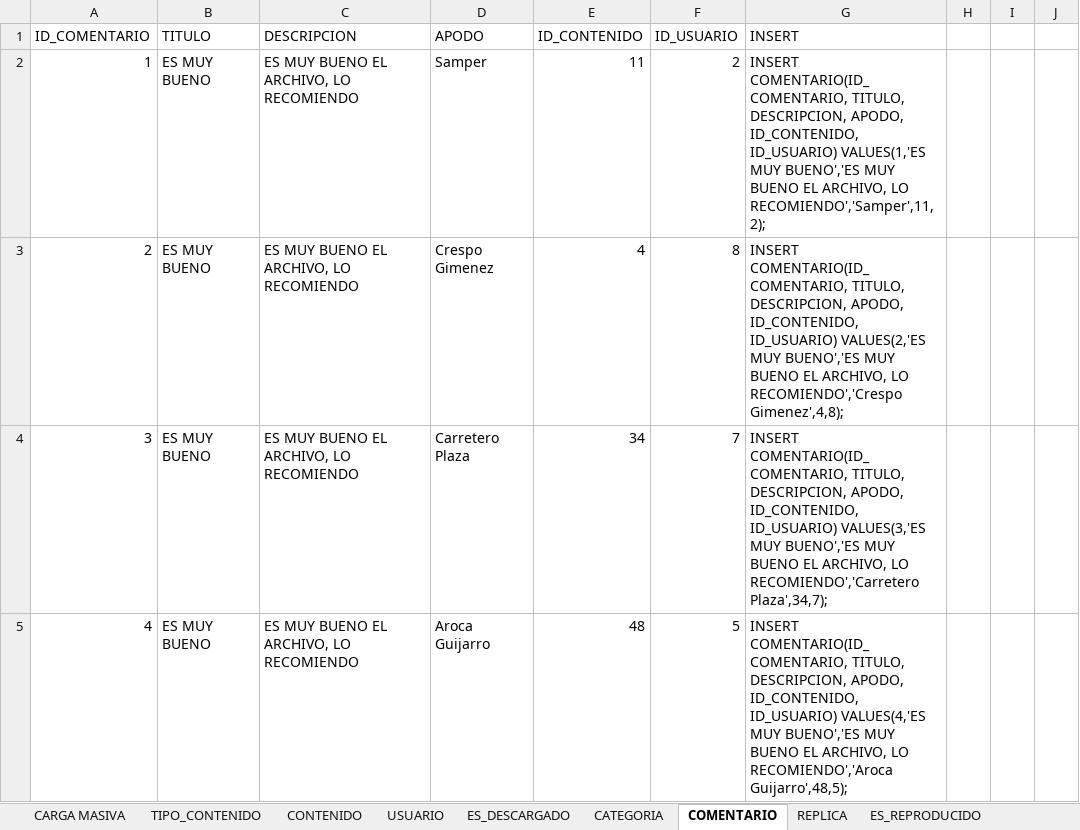
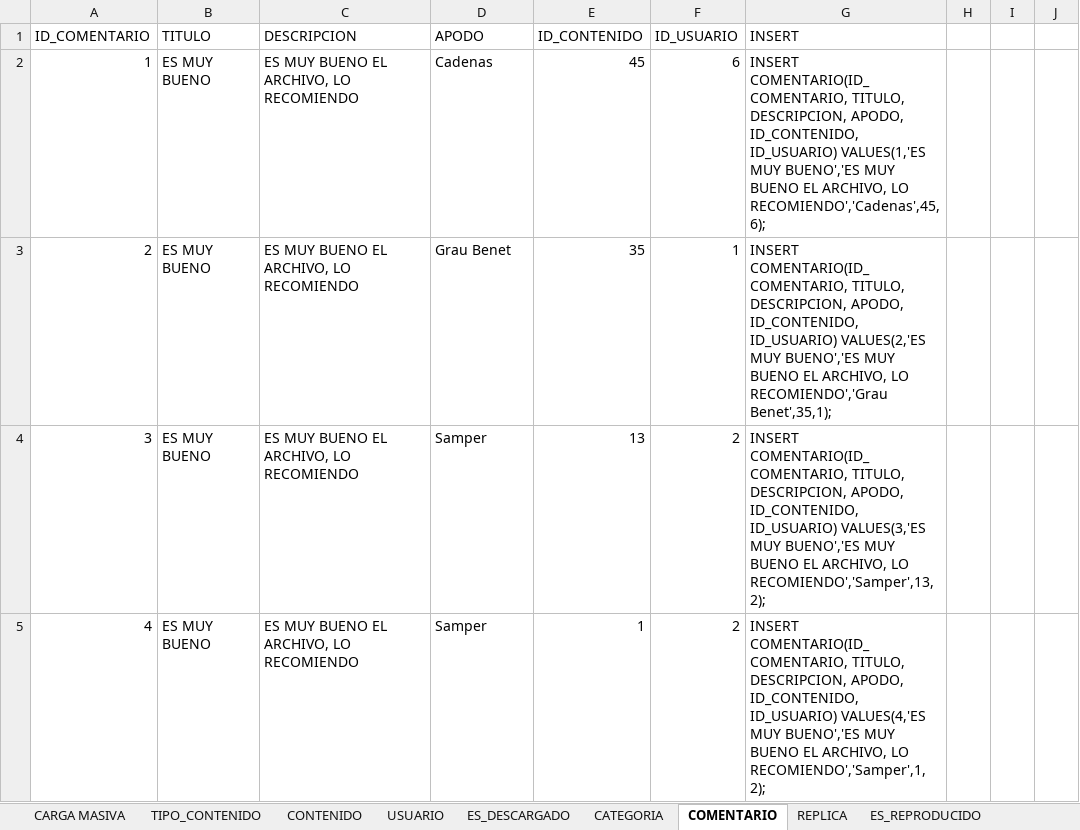
Before and after one commit to Ariel-Santillan/BasesDeDatos, an Excel workbook: Querys/DATOS.xlsx, sheet COMENTARIO, drawn as a sheet; only a part is shown; values as stored, in another font and other column widths than the file's, no borders; table styles not drawn; the diff covers the shown part only; the diff names each change by its address in the sheet, - before the commit and + after, or states it on an @@ line.

```diff
--- a/Querys/DATOS.xlsx (sheet COMENTARIO)
+++ b/Querys/DATOS.xlsx (sheet COMENTARIO)
-D2 (APODO): Samper
+D2 (APODO): Cadenas
-E2 (ID_CONTENIDO): 11
+E2 (ID_CONTENIDO): 45
-F2 (ID_USUARIO): 2
+F2 (ID_USUARIO): 6
-G2 (INSERT): …ARCHIVO, LO RECOMIENDO','Samper',11,2);
+G2 (INSERT): …ARCHIVO, LO RECOMIENDO','Cadenas',45,6);
-D3 (APODO): Crespo Gimenez
+D3 (APODO): Grau Benet
-E3 (ID_CONTENIDO): 4
+E3 (ID_CONTENIDO): 35
-F3 (ID_USUARIO): 8
+F3 (ID_USUARIO): 1
-G3 (INSERT): …ARCHIVO, LO RECOMIENDO','Crespo Gimenez',4,8);
+G3 (INSERT): …ARCHIVO, LO RECOMIENDO','Grau Benet',35,1);
-D4 (APODO): Carretero Plaza
+D4 (APODO): Samper
-E4 (ID_CONTENIDO): 34
+E4 (ID_CONTENIDO): 13
-F4 (ID_USUARIO): 7
+F4 (ID_USUARIO): 2
-G4 (INSERT): …ARCHIVO, LO RECOMIENDO','Carretero Plaza',34,7);
+G4 (INSERT): …ARCHIVO, LO RECOMIENDO','Samper',13,2);
-D5 (APODO): Aroca Guijarro
+D5 (APODO): Samper
-E5 (ID_CONTENIDO): 48
+E5 (ID_CONTENIDO): 1
-F5 (ID_USUARIO): 5
+F5 (ID_USUARIO): 2
-G5 (INSERT): …ARCHIVO, LO RECOMIENDO','Aroca Guijarro',48,5);
+G5 (INSERT): …ARCHIVO, LO RECOMIENDO','Samper',1,2);
```
Also changed, not shown: 354 edited cells elsewhere in this sheet, sheet CARGA MASIVA, sheet ES_REPRODUCIDO, sheet ES_DESCARGADO, sheet CONTENIDO, sheet RTA_ENCUESTA, sheet REPLICA, 1 more sheet, 1 other file.
